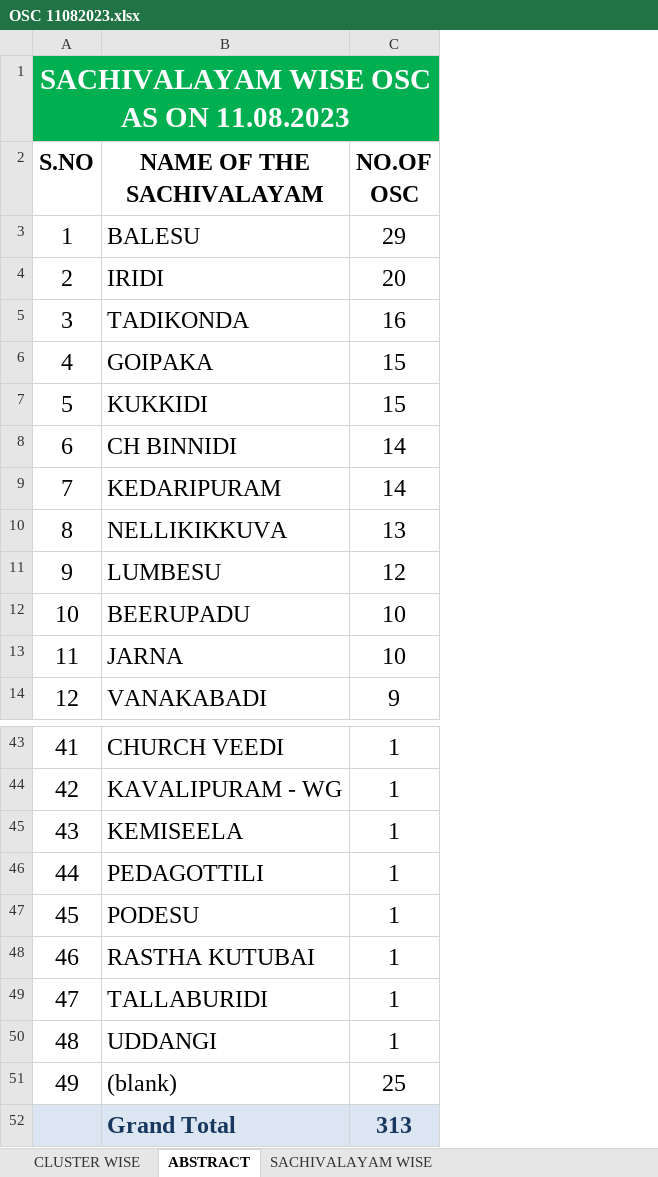
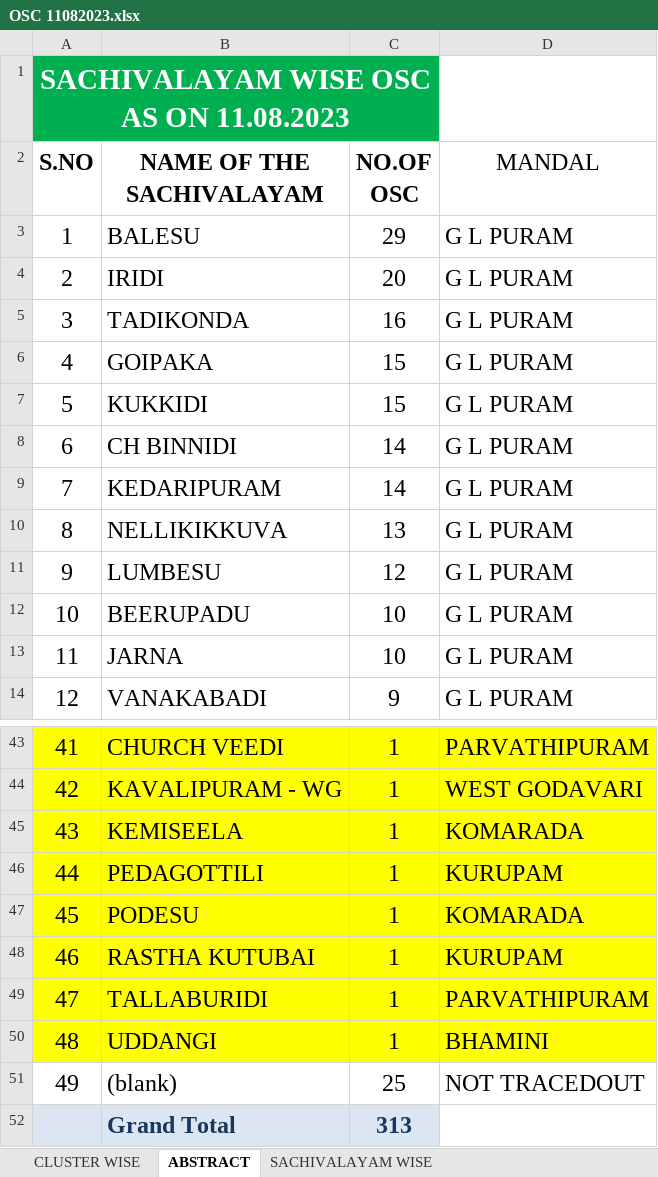
Before and after one commit to v9itsolutions/docs, an Excel workbook: ACADAMIC MONITORING TEAM 01.08.2023/OSC/OSC 11082023.xlsx, sheet ABSTRACT, drawn as a sheet; only a part is shown, gaps mark what is left out; values as stored, in another font and other column widths than the file's, no borders; the diff covers the shown part only; the diff names each change by its address in the sheet, - before the commit and + after, or states it on an @@ line.

```diff
--- a/ACADAMIC MONITORING TEAM 01.08.2023/OSC/OSC 11082023.xlsx (sheet ABSTRACT)
+++ b/ACADAMIC MONITORING TEAM 01.08.2023/OSC/OSC 11082023.xlsx (sheet ABSTRACT)
+column D (MANDAL), rows 3-14: all G L PURAM; rows 43-51: PARVATHIPURAM | WEST GODAVARI | KOMARADA | KURUPAM | KOMARADA | KURUPAM | PARVATHIPURAM | BHAMINI | NOT TRACEDOUT
-A43:C50 fill: none
+A43:C50 fill: #FFFF00
```
Also changed, not shown: cell formats elsewhere in this sheet, sheet SACHIVALAYAM WISE, formulas that keep their value, DATABASE/CLUSTER WISE SCHOOLS.xlsx, DATABASE/SCHOOLS.xlsx, 9 other files.
